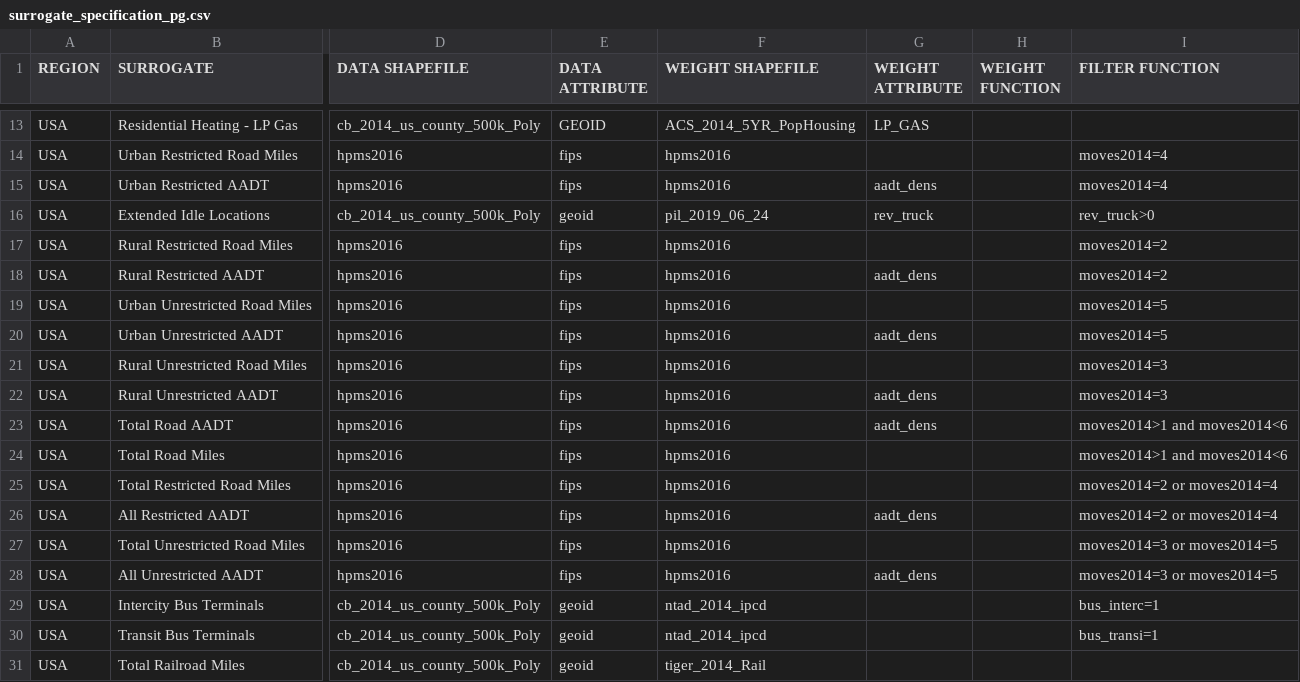
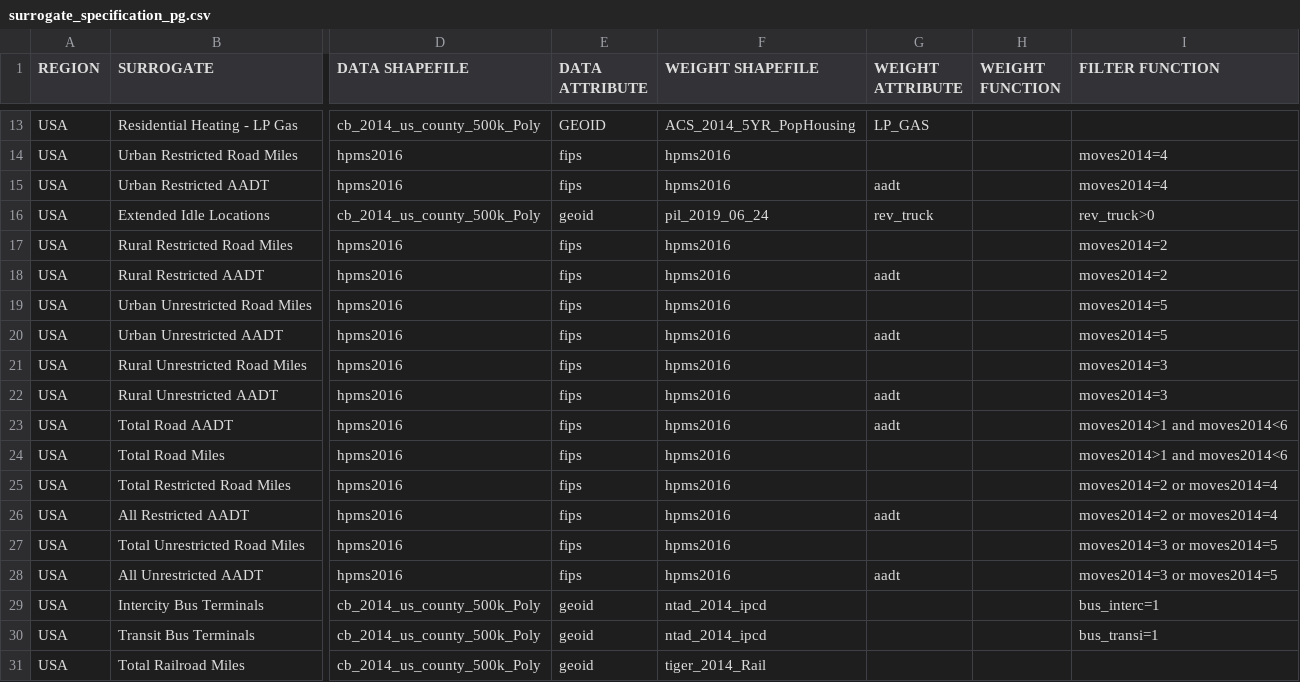
Before and after one commit to CMASCenter/Spatial-Allocator, a CSV file: pg_srgtools/surrogate_specification_pg.csv, drawn as a sheet; only a part is shown, gaps mark what is left out; the diff names each change by its address in the sheet, - before the commit and + after, or states it on an @@ line.

Commit message:
Use aadt attribute instead of aadt_dens for AADT-based surrogates

```diff
--- a/pg_srgtools/surrogate_specification_pg.csv
+++ b/pg_srgtools/surrogate_specification_pg.csv
-G15 (WEIGHT ATTRIBUTE): aadt_dens
+G15 (WEIGHT ATTRIBUTE): aadt
-G18 (WEIGHT ATTRIBUTE): aadt_dens
+G18 (WEIGHT ATTRIBUTE): aadt
-G20 (WEIGHT ATTRIBUTE): aadt_dens
+G20 (WEIGHT ATTRIBUTE): aadt
-G22:G23 (WEIGHT ATTRIBUTE): aadt_dens
+G22:G23 (WEIGHT ATTRIBUTE): aadt
-G26 (WEIGHT ATTRIBUTE): aadt_dens
+G26 (WEIGHT ATTRIBUTE): aadt
-G28 (WEIGHT ATTRIBUTE): aadt_dens
+G28 (WEIGHT ATTRIBUTE): aadt
```
